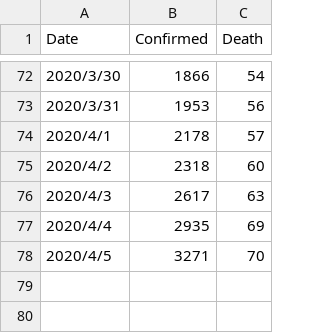
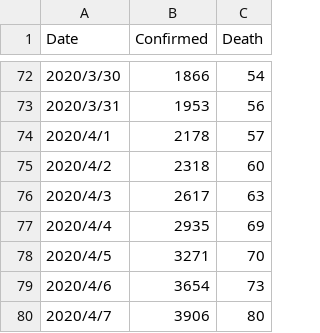
Before and after one commit to Kilometer0101/COVID-2019, a CSV file: data/corona_conf_death_jp.csv, drawn as a sheet; only a part is shown, gaps mark what is left out; the diff names each change by its address in the sheet, - before the commit and + after, or states it on an @@ line.

Commit message:
add_data_corona_jp:: DataofJPMinistry

```diff
--- a/data/corona_conf_death_jp.csv
+++ b/data/corona_conf_death_jp.csv
+row 79: 2020/4/6 | 3654 | 73
+row 80: 2020/4/7 | 3906 | 80
```
Also changed, not shown: 14 other files.
